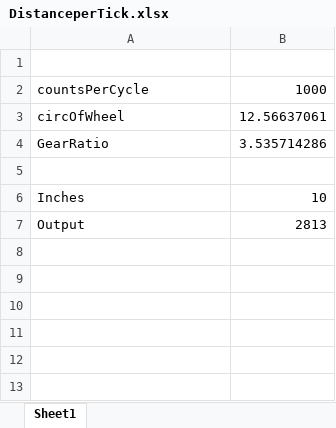
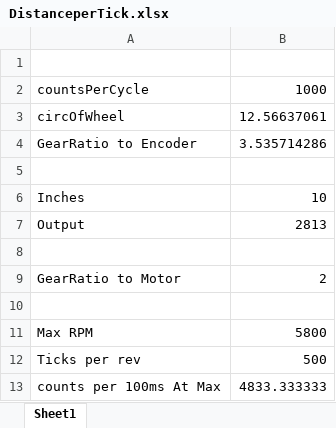
Before and after one commit to 1322GRAYT/FRC2019-1322, an Excel workbook: Check Sheets/DistanceperTick.xlsx, sheet Sheet1, drawn as a sheet; values as stored, in another font and other column widths than the file's, no borders; the diff names each change by its address in the sheet, - before the commit and + after, or states it on an @@ line.

```diff
--- a/Check Sheets/DistanceperTick.xlsx (sheet Sheet1)
+++ b/Check Sheets/DistanceperTick.xlsx (sheet Sheet1)
-A4: GearRatio
+A4: GearRatio to Encoder
+row 8: (empty)
+row 9: GearRatio to Motor | 2
+row 10: (empty)
+row 11: Max RPM | 5800
+row 12: Ticks per rev | 500
+row 13: counts per 100ms At Max | 4833.333333
```
Also changed, not shown: Check Sheets/DriveMotors.xlsx, 4 other files.
